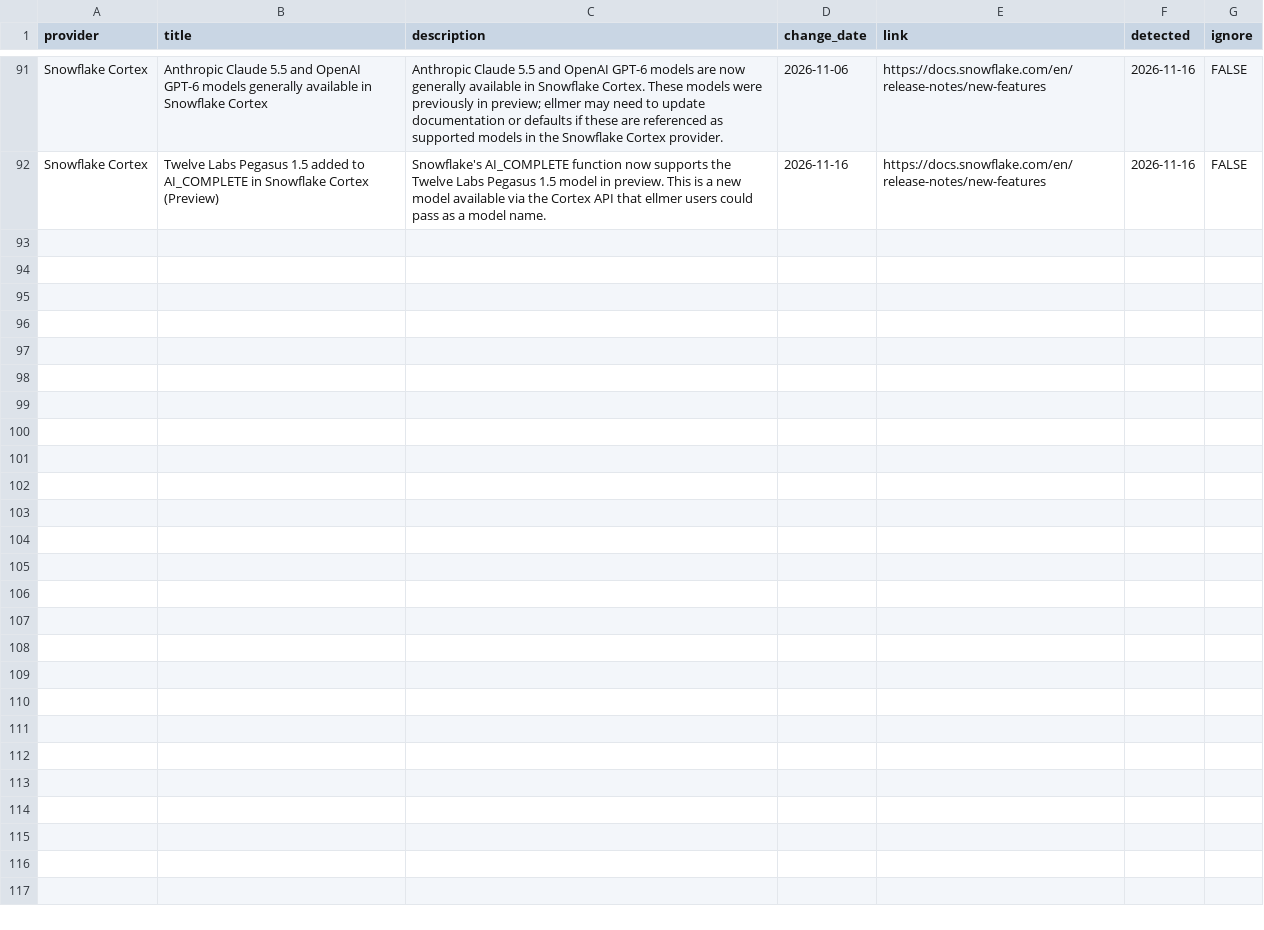
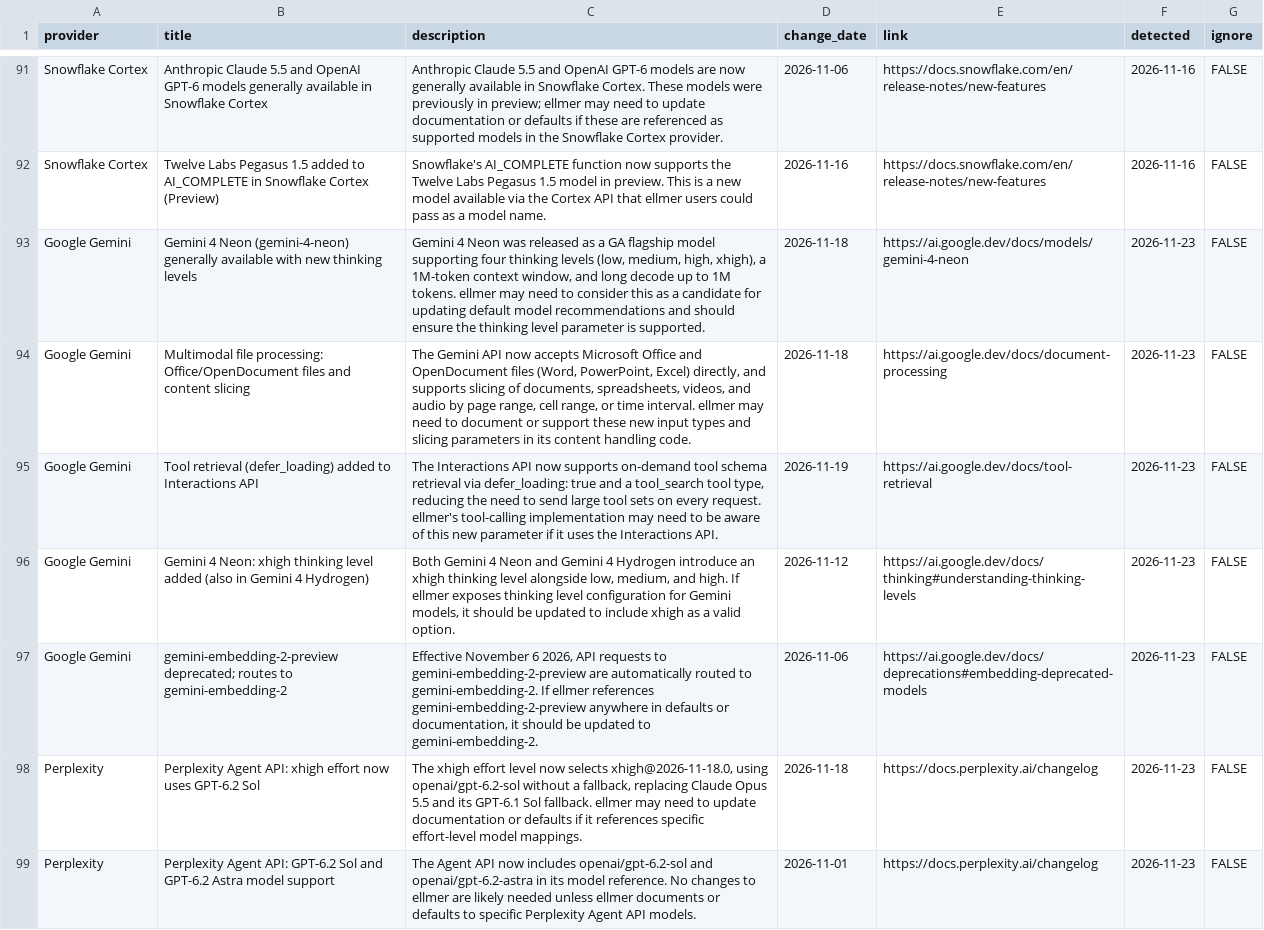
Before and after one commit to thisisnic/ellmer-maintenance, a CSV file: reported.csv, drawn as a sheet; only a part is shown, gaps mark what is left out; the diff covers the shown part only; the diff names each change by its address in the sheet, - before the commit and + after, or states it on an @@ line.

```diff
--- a/reported.csv
+++ b/reported.csv
+row 93: Google Gemini | Gemini 4 Neon (gemini-4-neon) generally available with new thinking levels | Gemini 4 Neon was released as a GA flagship model supporting four thinking levels (low, medium, high, xhigh), a 1M-token context window, and long decode up to 1M tokens. ellmer may need to consider this as a candidate for updating default model recommendations and should ensure the thinking level parameter is supported. | 2026-11-18 | https://ai.google.dev/docs/models/gemini-4-neon | 2026-11-23 | FALSE
+row 94: Google Gemini | Multimodal file processing: Office/OpenDocument files and content slicing | The Gemini API now accepts Microsoft Office and OpenDocument files (Word, PowerPoint, Excel) directly, and supports slicing of documents, spreadsheets, videos, and audio by page range, cell range, or time interval. ellmer may need to document or support these new input types and slicing parameters in its content handling code. | 2026-11-18 | https://ai.google.dev/docs/document-processing | 2026-11-23 | FALSE
+row 95: Google Gemini | Tool retrieval (defer_loading) added to Interactions API | The Interactions API now supports on-demand tool schema retrieval via defer_loading: true and a tool_search tool type, reducing the need to send large tool sets on every request. ellmer's tool-calling implementation may need to be aware of this new parameter if it uses the Interactions API. | 2026-11-19 | https://ai.google.dev/docs/tool-retrieval | 2026-11-23 | FALSE
+row 96: Google Gemini | Gemini 4 Neon: xhigh thinking level added (also in Gemini 4 Hydrogen) | Both Gemini 4 Neon and Gemini 4 Hydrogen introduce an xhigh thinking level alongside low, medium, and high. If ellmer exposes thinking level configuration for Gemini models, it should be updated to include xhigh as a valid option. | 2026-11-12 | https://ai.google.dev/docs/thinking#understanding-thinking-levels | 2026-11-23 | FALSE
+row 97: Google Gemini | gemini-embedding-2-preview deprecated; routes to gemini-embedding-2 | Effective November 6 2026, API requests to gemini-embedding-2-preview are automatically routed to gemini-embedding-2. If ellmer references gemini-embedding-2-preview anywhere in defaults or documentation, it should be updated to gemini-embedding-2. | 2026-11-06 | https://ai.google.dev/docs/deprecations#embedding-deprecated-models | 2026-11-23 | FALSE
+row 98: Perplexity | Perplexity Agent API: xhigh effort now uses GPT-6.2 Sol | The xhigh effort level now selects xhigh@2026-11-18.0, using openai/gpt-6.2-sol without a fallback, replacing Claude Opus 5.5 and its GPT-6.1 Sol fallback. ellmer may need to update documentation or defaults if it references specific effort-level model mappings. | 2026-11-18 | https://docs.perplexity.ai/changelog | 2026-11-23 | FALSE
+row 99: Perplexity | Perplexity Agent API: GPT-6.2 Sol and GPT-6.2 Astra model support | The Agent API now includes openai/gpt-6.2-sol and openai/gpt-6.2-astra in its model reference. No changes to ellmer are likely needed unless ellmer documents or defaults to specific Perplexity Agent API models. | 2026-11-01 | https://docs.perplexity.ai/changelog | 2026-11-23 | FALSE
```
Also changed, not shown: 6 added rows elsewhere in this file.
